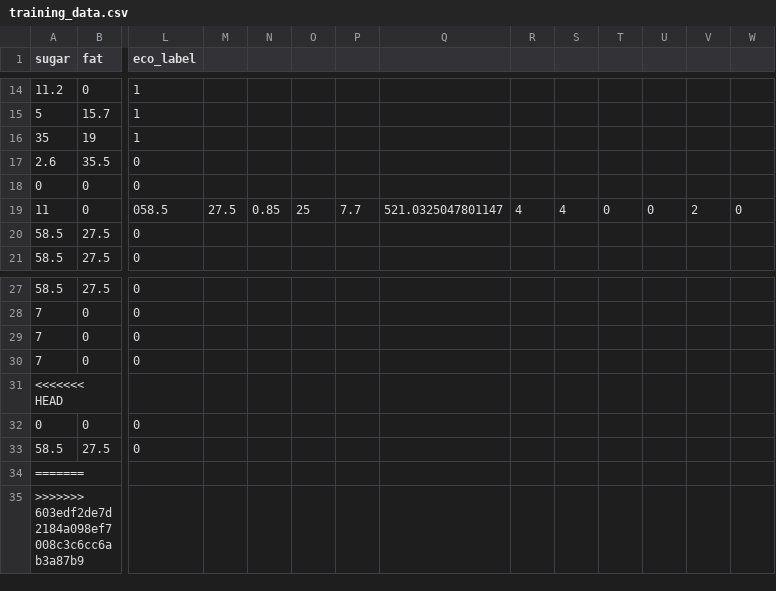
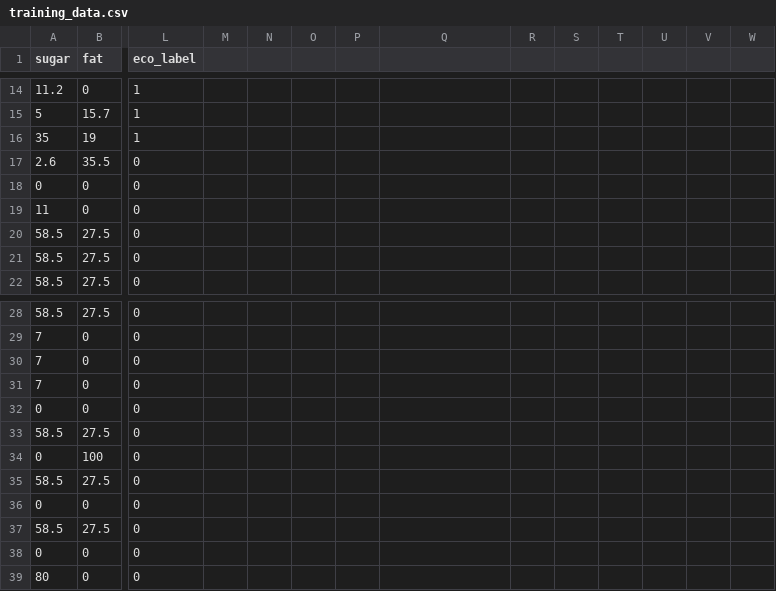
Before and after one commit to Mamoon-5G/NutriScan, a CSV file: backend/data/training_data.csv, drawn as a sheet; only a part is shown, gaps mark what is left out; removed rows and columns are numbered as before the commit, all else as after; rows hold the shown columns only; the diff names each change by its address in the sheet, - before the commit and + after, or states it on an @@ line.

```diff
--- a/backend/data/training_data.csv
+++ b/backend/data/training_data.csv
-L19 (eco_label): 058.5
+L19 (eco_label): 0
-M19: 27.5
+M19: (empty)
-N19: 0.85
+N19: (empty)
-O19: 25
+O19: (empty)
-P19: 7.7
+P19: (empty)
-Q19: 521.0325047801147
+Q19: (empty)
-R19: 4
+R19: (empty)
-S19: 4
+S19: (empty)
-T19: 0
+T19: (empty)
-U19: 0
+U19: (empty)
-V19: 2
+V19: (empty)
-W19: 0
+W19: (empty)
+row 20: 58.5 | 27.5 | 0
-row 31: <<<<<<< HEAD
-row 34: =======
-row 35: >>>>>>> 603edf2de7d2184a098ef7008c3c6cc6ab3a87b9
+row 34: 0 | 100 | 0
+row 35: 58.5 | 27.5 | 0
+row 36: 0 | 0 | 0
+row 37: 58.5 | 27.5 | 0
+row 38: 0 | 0 | 0
+row 39: 80 | 0 | 0
```
Also changed, not shown: 7 other files.
